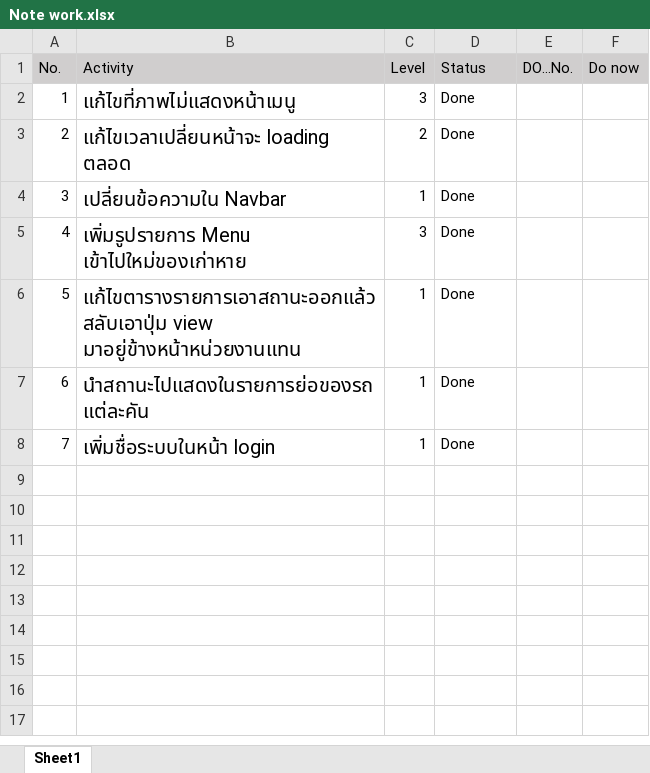
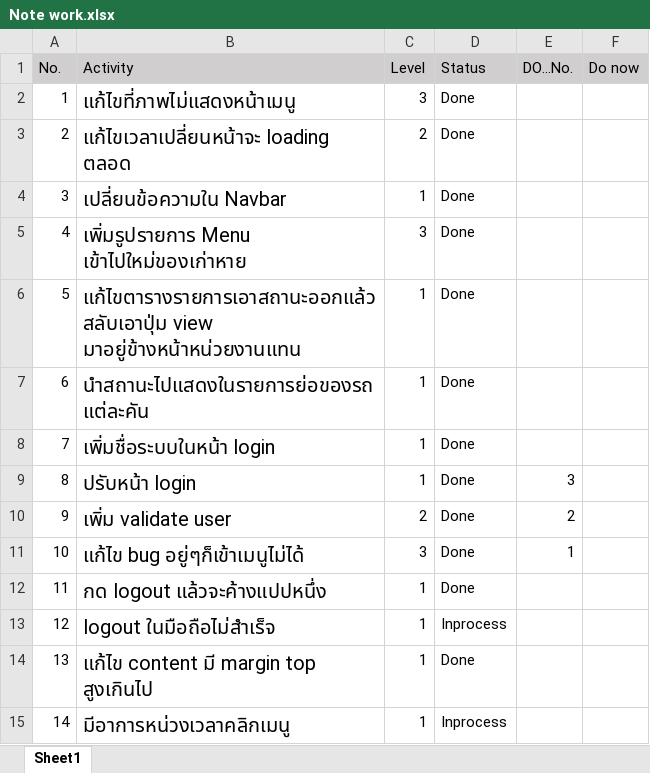
Before and after one commit to Tappithak/Civil-V2, an Excel workbook: Note work.xlsx, sheet Sheet1, drawn as a sheet; values as stored, in another font and other column widths than the file's, no borders; conditional formats not drawn; the diff names each change by its address in the sheet, - before the commit and + after, or states it on an @@ line.

```diff
--- a/Note work.xlsx (sheet Sheet1)
+++ b/Note work.xlsx (sheet Sheet1)
+row 9: 8 | ปรับหน้า login | 1 | Done | 3
+row 10: 9 | เพิ่ม validate user | 2 | Done | 2
+row 11: 10 | แก้ไข bug อยู่ๆก็เข้าเมนูไม่ได้ | 3 | Done | 1
+row 12: 11 | กด logout แล้วจะค้างแปปหนึ่ง | 1 | Done
+row 13: 12 | logout ในมือถือไม่สำเร็จ | 1 | Inprocess
+row 14: 13 | แก้ไข content มี margin top สูงเกินไป | 1 | Done
+row 15: 14 | มีอาการหน่วงเวลาคลิกเมนู | 1 | Inprocess
```
Also changed, not shown: 8 other files.
